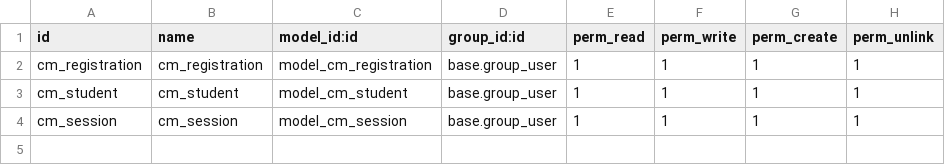
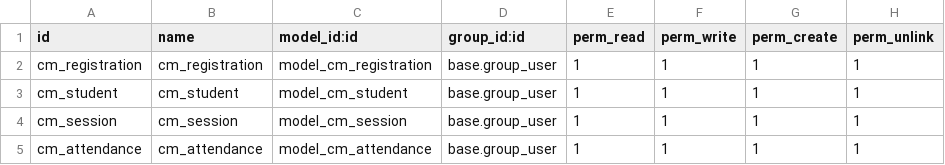
Before and after one commit to remcohh/course_management, a CSV file: security/ir.model.access.csv, drawn as a sheet.

Commit message:
add attendance

```diff
--- a/security/ir.model.access.csv
+++ b/security/ir.model.access.csv
@@ -4 +4,2 @@ cm_student,cm_student,model_cm_student,base.group_user,1,1,1,1
 cm_session,cm_session,model_cm_session,base.group_user,1,1,1,1
+cm_attendance,cm_attendance,model_cm_attendance,base.group_user,1,1,1,1
```
Also changed, not shown: 9 other files.
